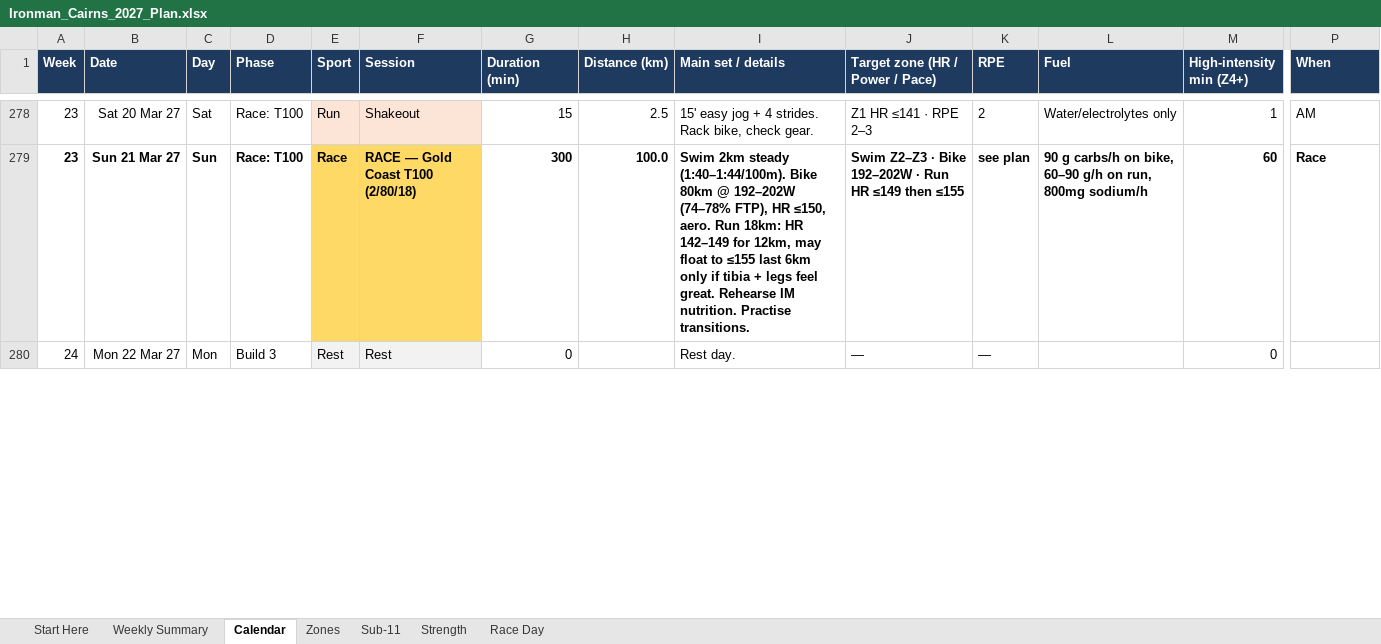
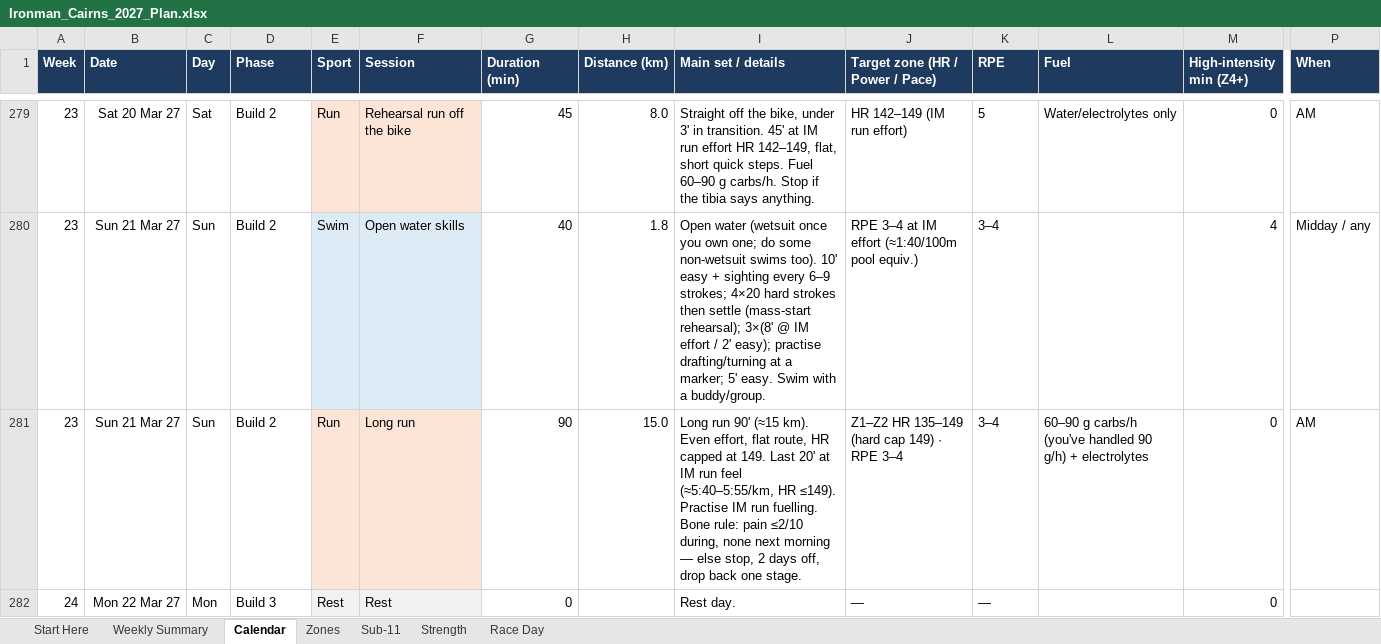
Before and after one commit to amizuno92/ironman-cairns-2027, an Excel workbook: plan/Ironman_Cairns_2027_Plan.xlsx, sheet Calendar, drawn as a sheet; only a part is shown, gaps mark what is left out; values as stored, in another font and other column widths than the file's, no borders; conditional formats not drawn; removed rows and columns are numbered as before the commit, all else as after; rows hold the shown columns only; the diff covers the shown part only; the diff names each change by its address in the sheet, - before the commit and + after, or states it on an @@ line.

```diff
--- a/plan/Ironman_Cairns_2027_Plan.xlsx (sheet Calendar)
+++ b/plan/Ironman_Cairns_2027_Plan.xlsx (sheet Calendar)
-D279 (Phase): Race: T100
+D279 (Phase): Build 2
-F279 (Session): Shakeout
+F279 (Session): Rehearsal run off the bike
-G279 (Duration (min)): 15
+G279 (Duration (min)): 45
-H279 (Distance (km)): 2.5
+H279 (Distance (km)): 8.0
-I279 (Main set / details): 15' easy jog + 4 strides. Rack bike, check gear.
+I279 (Main set / details): Straight off the bike, under 3' in transition. 45' at IM run effort HR 142–149, flat, short quick steps. Fuel 60–90 g carbs/h. Stop if the tibia says anything.
-J279 (Target zone (HR / Power / Pace)): Z1 HR ≤141 · RPE 2–3
+J279 (Target zone (HR / Power / Pace)): HR 142–149 (IM run effort)
-K279 (RPE): 2
+K279 (RPE): 5
-M279 (High-intensity min (Z4+)): 1
+M279 (High-intensity min (Z4+)): 0
-row 279: 23 | Sun 21 Mar 27 | Sun | Race: T100 | Race | RACE — Gold Coast T100 (2/80/18) | 300 | 100.0 | Swim 2km steady (1:40–1:44/100m). Bike 80km @ 192–202W (74–78% FTP), HR ≤150, aero. Run 18km: HR 142–149 for 12km, may float to ≤155 last 6km only if tibia + legs feel great. Rehearse IM nutrition. Practise transitions. | Swim Z2–Z3 · Bike 192–202W · Run HR ≤149 then ≤155 | see plan | 90 g carbs/h on bike, 60–90 g/h on run, 800mg sodium/h | 60 | Race
+row 280: 23 | Sun 21 Mar 27 | Sun | Build 2 | Swim | Open water skills | 40 | 1.8 | Open water (wetsuit once you own one; do some non-wetsuit swims too). 10' easy + sighting every 6–9 strokes; 4×20 hard strokes then settle (mass-start rehearsal); 3×(8' @ IM effort / 2' easy); practise drafting/turning at a marker; 5' easy. Swim with a buddy/group. | RPE 3–4 at IM effort (≈1:40/100m pool equiv.) | 3–4 |  | 4 | Midday / any
+row 281: 23 | Sun 21 Mar 27 | Sun | Build 2 | Run | Long run | 90 | 15.0 | Long run 90' (≈15 km). Even effort, flat route, HR capped at 149. Last 20' at IM run feel (≈5:40–5:55/km, HR ≤149). Practise IM run fuelling. Bone rule: pain ≤2/10 during, none next morning — else stop, 2 days off, drop back one stage. | Z1–Z2 HR 135–149 (hard cap 149) · RPE 3–4 | 3–4 | 60–90 g carbs/h (you've handled 90 g/h) + electrolytes | 0 | AM
```
Also changed, not shown: 3 added rows, 1 removed row, 102 edited cells and cell formats elsewhere in this sheet, sheet Weekly Summary, 5 other files.
